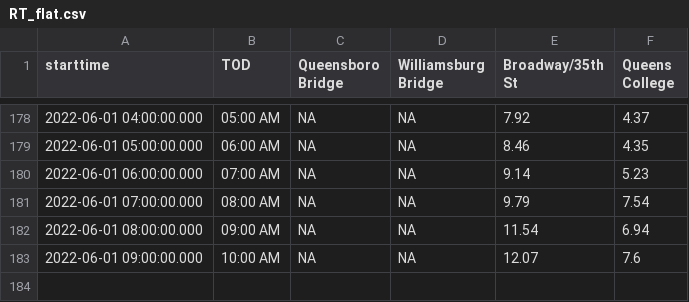
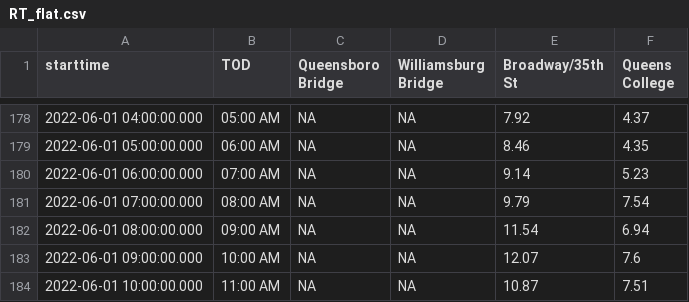
Before and after one commit to nychealth/realtime-air-quality, a CSV file: RT_flat.csv, drawn as a sheet; only a part is shown, gaps mark what is left out; the diff names each change by its address in the sheet, - before the commit and + after, or states it on an @@ line.

Commit message:
Regular auto-commit

```diff
--- a/RT_flat.csv
+++ b/RT_flat.csv
+row 184: 2022-06-01 10:00:00.000 | 11:00 AM | NA | NA | 10.87 | 7.51
```
